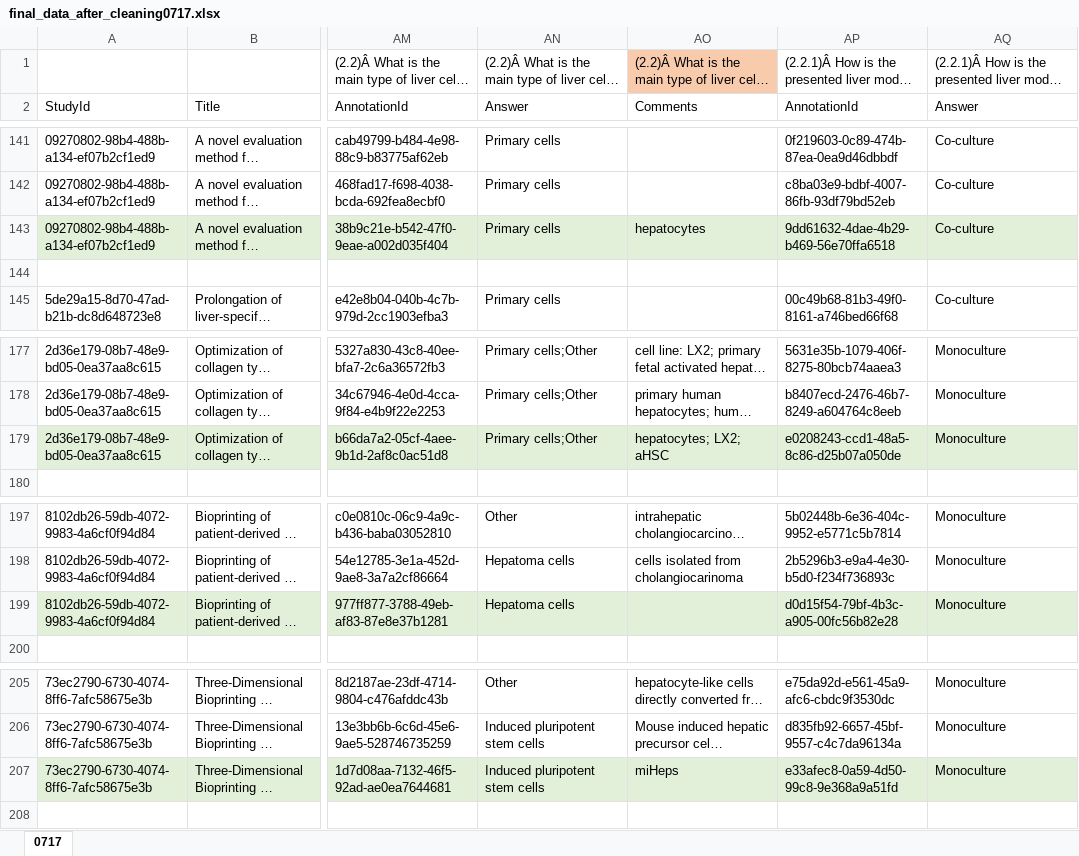
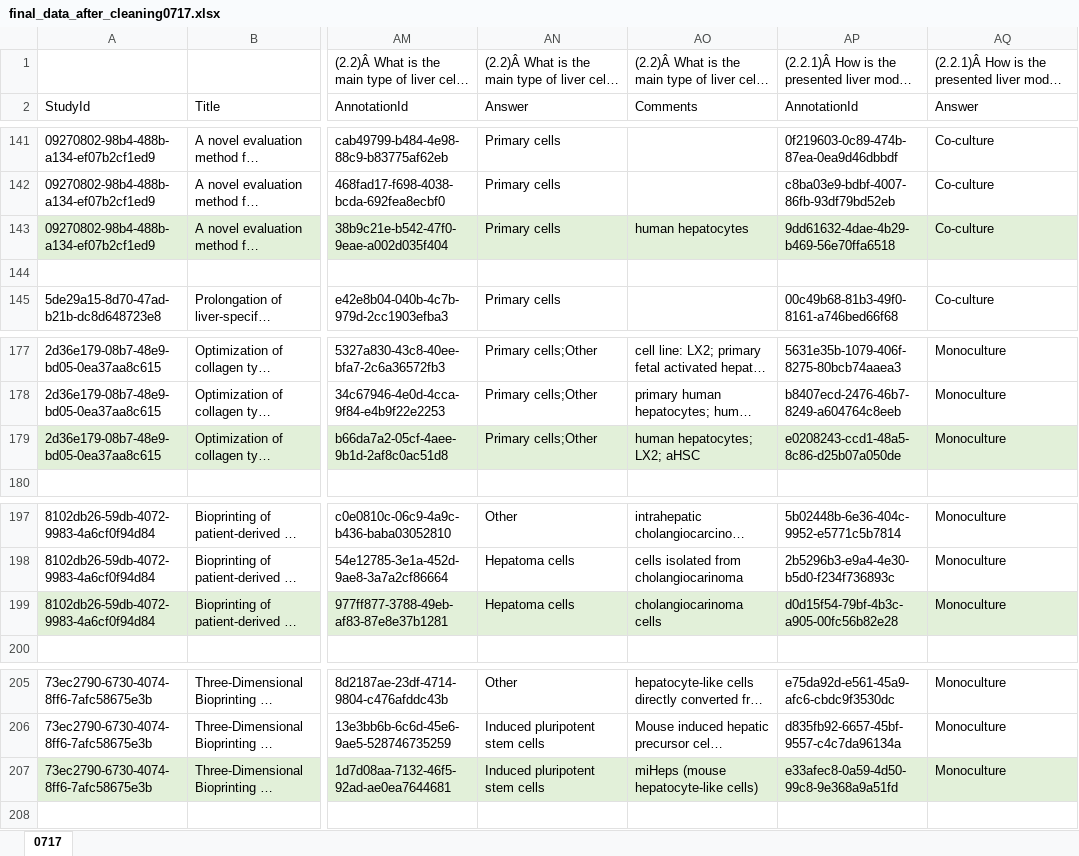
Before and after one commit to abannachbrown/3d-liver-analysis, an Excel workbook: final_data_after_cleaning0717.xlsx, sheet 0717, drawn as a sheet; only a part is shown, gaps mark what is left out; long unchanged cells end in …; values as stored, in another font and other column widths than the file's, no borders; the diff covers the shown part only; the diff names each change by its address in the sheet, - before the commit and + after, or states it on an @@ line.

```diff
--- a/final_data_after_cleaning0717.xlsx (sheet 0717)
+++ b/final_data_after_cleaning0717.xlsx (sheet 0717)
-AO1 fill: #F8CBAD
+AO1 fill: none
-AO143: hepatocytes
+AO143: human hepatocytes
-AO179: hepatocytes; LX2; aHSC
+AO179: human hepatocytes; LX2; aHSC
-AO199: (empty)
+AO199: cholangiocarinoma cells
-AO207: miHeps
+AO207: miHeps (mouse hepatocyte-like cells)
```
Also changed, not shown: 7 edited cells and cell formats elsewhere in this sheet, 2 other files.
